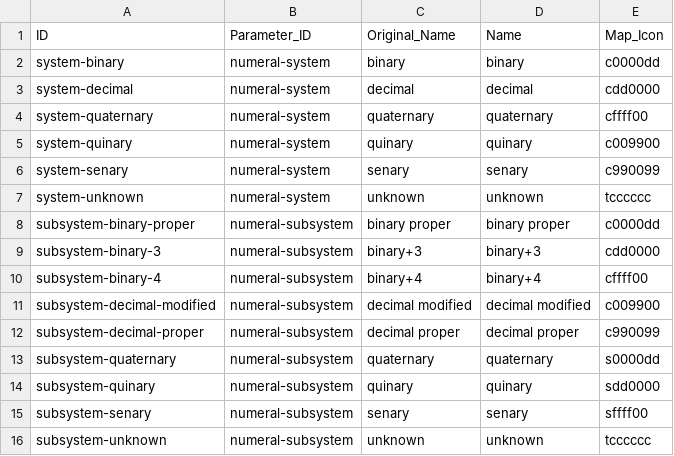
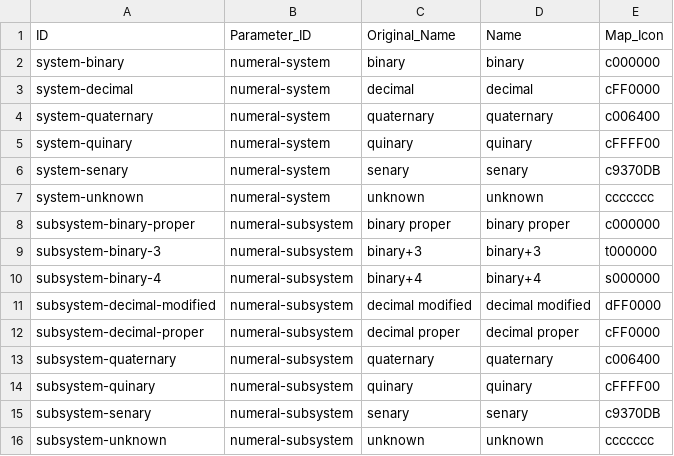
Before and after one commit to cldf-datasets/barlownumeralsystems, a CSV file: etc/codes.csv, drawn as a sheet.

Commit message:
Update colors and shapes

```diff
--- a/etc/codes.csv
+++ b/etc/codes.csv
@@ -1,16 +1,16 @@
 ID,Parameter_ID,Original_Name,Name,Map_Icon
-system-binary,numeral-system,binary,binary,c0000dd
-system-decimal,numeral-system,decimal,decimal,cdd0000
-system-quaternary,numeral-system,quaternary,quaternary,cffff00
-system-quinary,numeral-system,quinary,quinary,c009900
-system-senary,numeral-system,senary,senary,c990099
-system-unknown,numeral-system,unknown,unknown,tcccccc
-subsystem-binary-proper,numeral-subsystem,binary proper,binary proper,c0000dd
-subsystem-binary-3,numeral-subsystem,binary+3,binary+3,cdd0000
-subsystem-binary-4,numeral-subsystem,binary+4,binary+4,cffff00
-subsystem-decimal-modified,numeral-subsystem,decimal modified,decimal modified,c009900
-subsystem-decimal-proper,numeral-subsystem,decimal proper,decimal proper,c990099
-subsystem-quaternary,numeral-subsystem,quaternary,quaternary,s0000dd
-subsystem-quinary,numeral-subsystem,quinary,quinary,sdd0000
-subsystem-senary,numeral-subsystem,senary,senary,sffff00
-subsystem-unknown,numeral-subsystem,unknown,unknown,tcccccc
+system-binary,numeral-system,binary,binary,c000000
+system-decimal,numeral-system,decimal,decimal,cFF0000
+system-quaternary,numeral-system,quaternary,quaternary,c006400
+system-quinary,numeral-system,quinary,quinary,cFFFF00
+system-senary,numeral-system,senary,senary,c9370DB
+system-unknown,numeral-system,unknown,unknown,ccccccc
+subsystem-binary-proper,numeral-subsystem,binary proper,binary proper,c000000
+subsystem-binary-3,numeral-subsystem,binary+3,binary+3,t000000
+subsystem-binary-4,numeral-subsystem,binary+4,binary+4,s000000
+subsystem-decimal-modified,numeral-subsystem,decimal modified,decimal modified,dFF0000
+subsystem-decimal-proper,numeral-subsystem,decimal proper,decimal proper,cFF0000
+subsystem-quaternary,numeral-subsystem,quaternary,quaternary,c006400
+subsystem-quinary,numeral-subsystem,quinary,quinary,cFFFF00
+subsystem-senary,numeral-subsystem,senary,senary,c9370DB
+subsystem-unknown,numeral-subsystem,unknown,unknown,ccccccc
```
